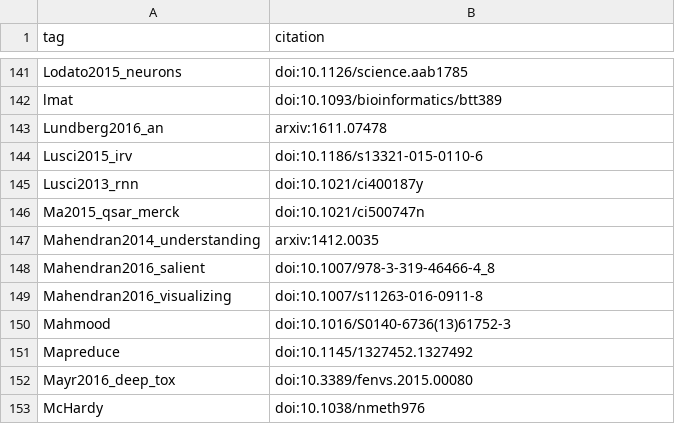
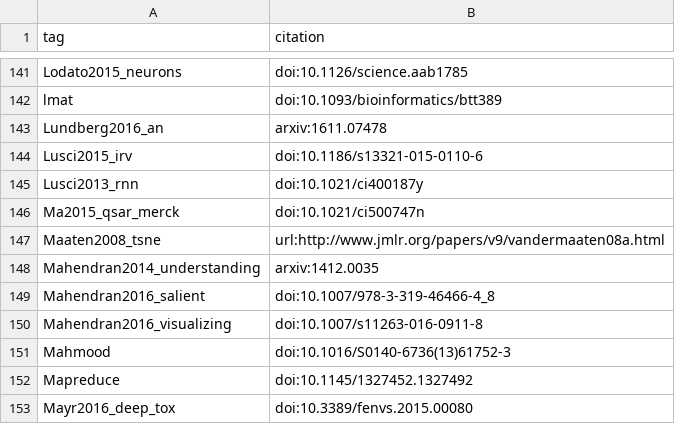
Before and after one commit to greenelab/deep-review, a TSV file: content/citation-tags.tsv, drawn as a sheet; only a part is shown, gaps mark what is left out; the shorter side is filled out with more unchanged rows; the diff names each change by its address in the sheet, - before the commit and + after, or states it on an @@ line.

```diff
--- a/content/citation-tags.tsv
+++ b/content/citation-tags.tsv
+row 147: Maaten2008_tsne | url:http://www.jmlr.org/papers/v9/vandermaaten08a.html
```
Also changed, not shown: 1 other file.
